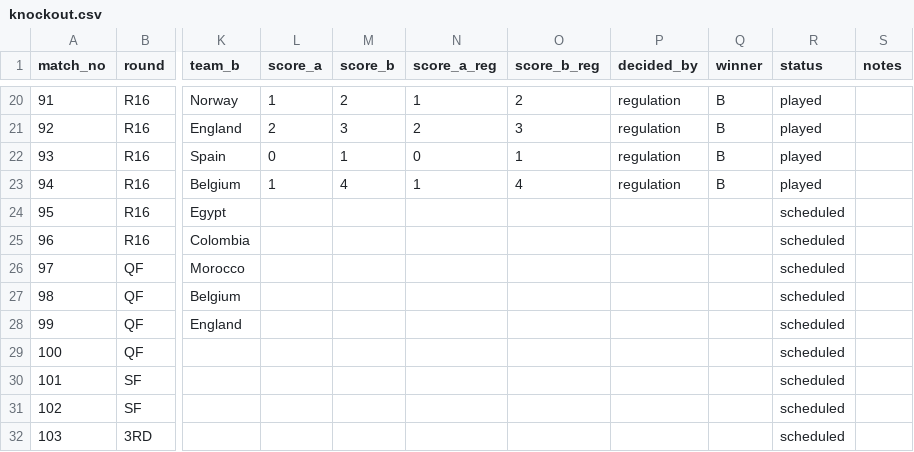
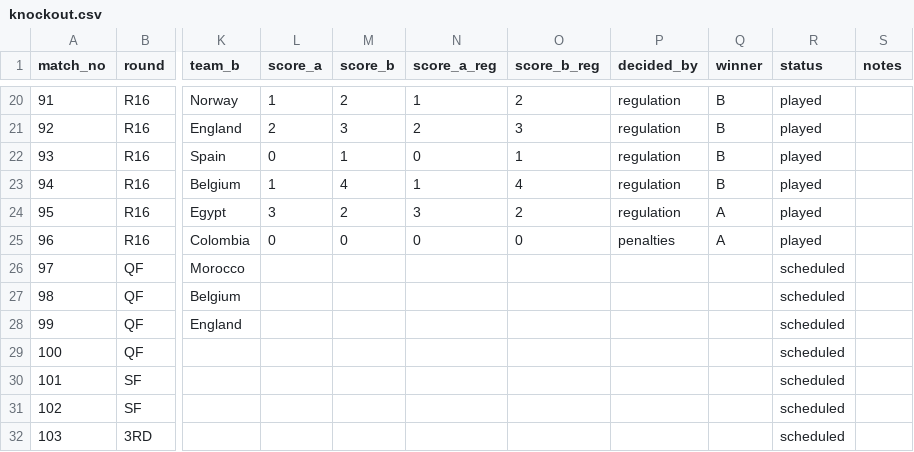
Before and after one commit to alxgriff/wc26-hub, a CSV file: data/knockout.csv, drawn as a sheet; only a part is shown, gaps mark what is left out; the diff names each change by its address in the sheet, - before the commit and + after, or states it on an @@ line.

```diff
--- a/data/knockout.csv
+++ b/data/knockout.csv
-L24 (score_a): (empty)
+L24 (score_a): 3
-M24 (score_b): (empty)
+M24 (score_b): 2
-N24 (score_a_reg): (empty)
+N24 (score_a_reg): 3
-O24 (score_b_reg): (empty)
+O24 (score_b_reg): 2
-P24 (decided_by): (empty)
+P24 (decided_by): regulation
-Q24:Q25 (winner): (empty)
+Q24:Q25 (winner): A
-R24:R25 (status): scheduled
+R24:R25 (status): played
-L25 (score_a): (empty)
+L25 (score_a): 0
-M25 (score_b): (empty)
+M25 (score_b): 0
-N25 (score_a_reg): (empty)
+N25 (score_a_reg): 0
-O25 (score_b_reg): (empty)
+O25 (score_b_reg): 0
-P25 (decided_by): (empty)
+P25 (decided_by): penalties
```
Also changed, not shown: data/picks_log.csv, 12 other files.
